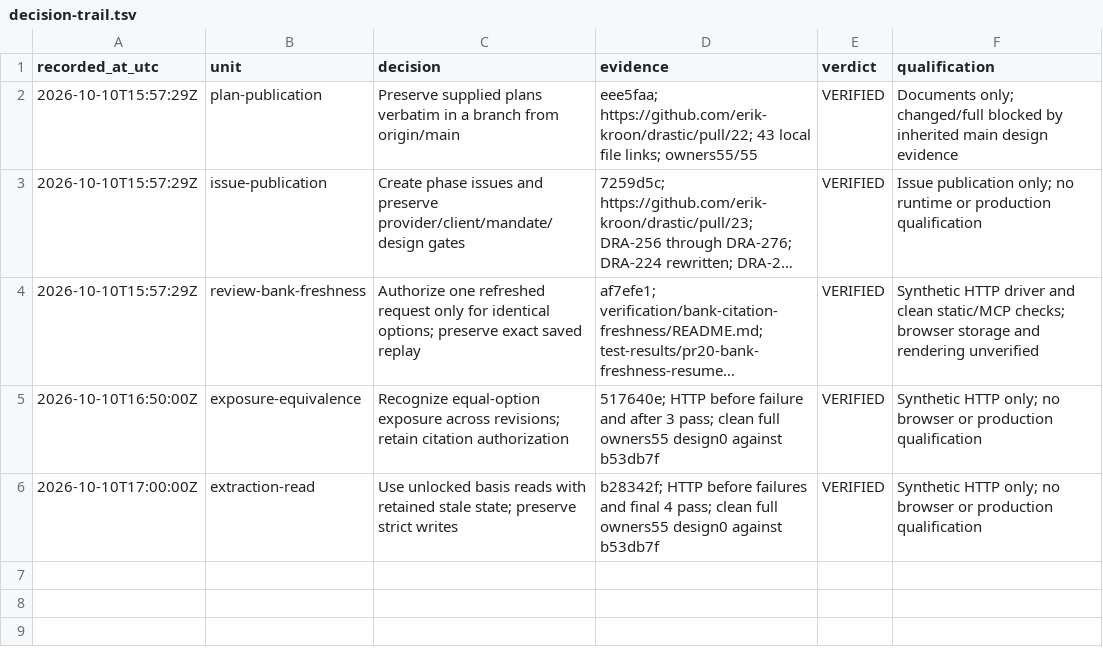
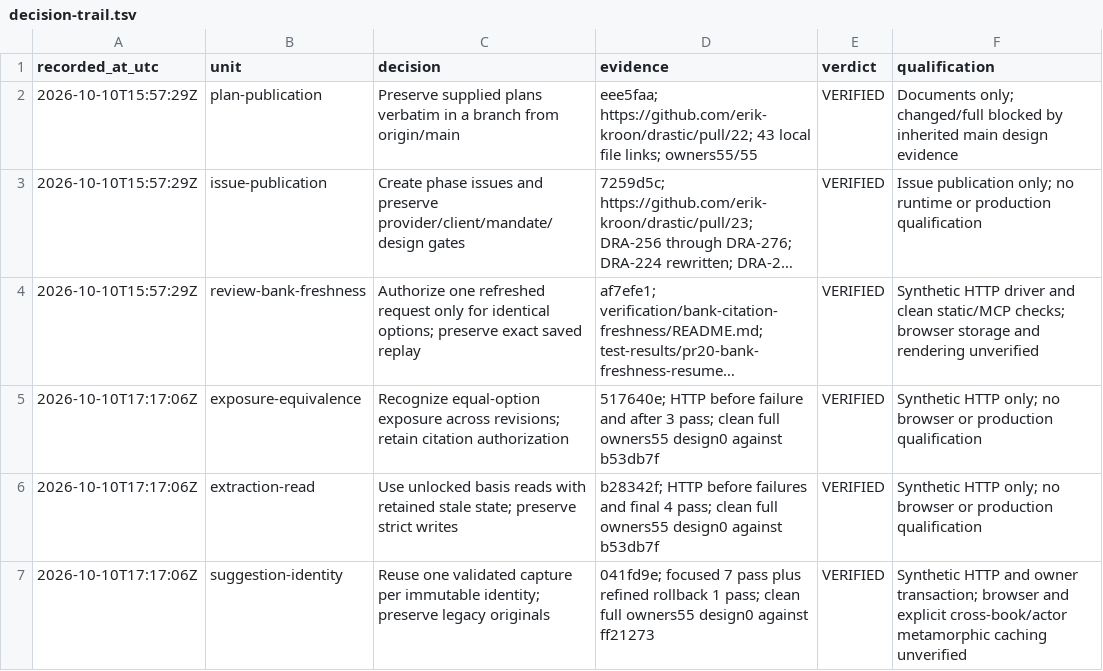
Before and after one commit to erik-kroon/drastic, a TSV file: verification/agent-mode/decision-trail.tsv, drawn as a sheet; long unchanged cells end in …; the diff names each change by its address in the sheet, - before the commit and + after, or states it on an @@ line.

Commit message:
docs: retain suggestion identity qualification on current main

```diff
--- a/verification/agent-mode/decision-trail.tsv
+++ b/verification/agent-mode/decision-trail.tsv
-A5 (recorded_at_utc): 2026-10-10T16:50:00Z
+A5 (recorded_at_utc): 2026-10-10T17:17:06Z
-A6 (recorded_at_utc): 2026-10-10T17:00:00Z
+A6 (recorded_at_utc): 2026-10-10T17:17:06Z
+row 7: 2026-10-10T17:17:06Z | suggestion-identity | Reuse one validated capture per immutable identity; preserve legacy originals | 041fd9e; focused 7 pass plus refined rollback 1 pass; clean full owners55 design0 against ff21273 | VERIFIED | Synthetic HTTP and owner transaction; browser and explicit cross-book/actor metamorphic caching unverified
```
Also changed, not shown: 1 other file.
